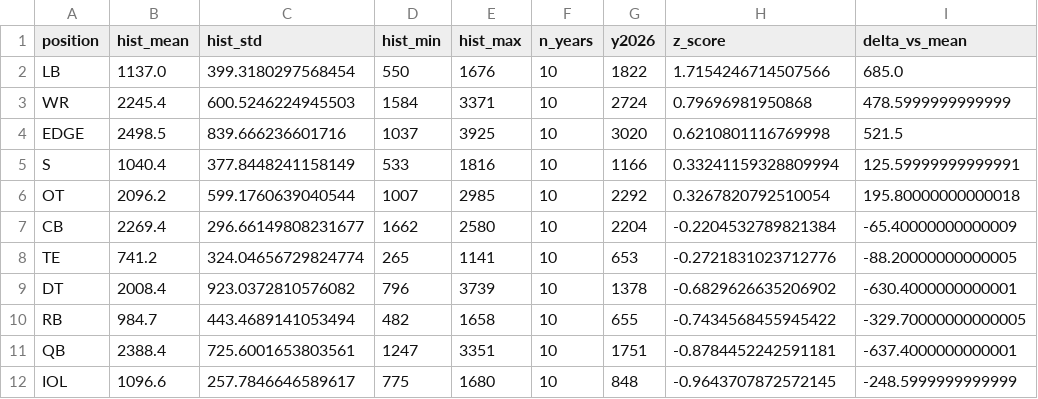
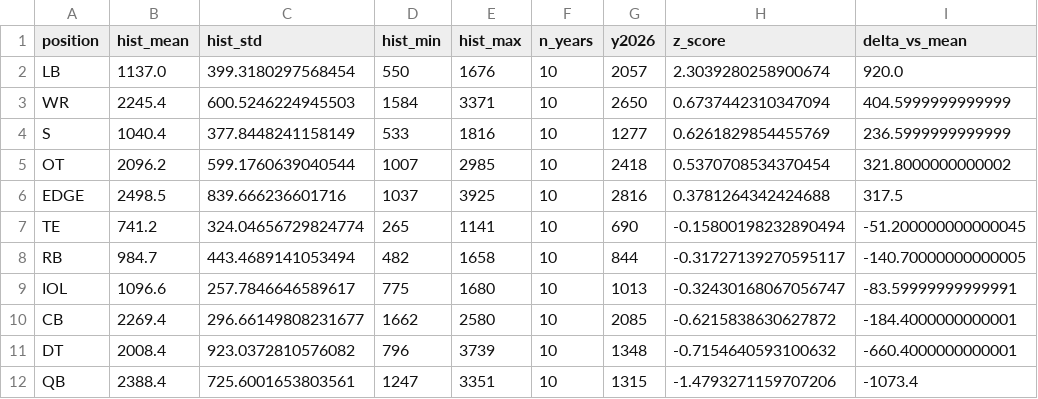
Before and after one commit to benjackson-data/NFL-Draft-Class-Analysis, a CSV file: data/processed/2026_vs_history_position_zscores.csv, drawn as a sheet.

Commit message:
Update 2026 processed data and z-scores

```diff
--- a/data/processed/2026_vs_history_position_zscores.csv
+++ b/data/processed/2026_vs_history_position_zscores.csv
@@ -1,12 +1,12 @@
 position,hist_mean,hist_std,hist_min,hist_max,n_years,y2026,z_score,delta_vs_mean
-LB,1137.0,399.3180297568454,550,1676,10,1822,1.7154246714507566,685.0
-WR,2245.4,600.5246224945503,1584,3371,10,2724,0.79696981950868,478.5999999999999
-EDGE,2498.5,839.666236601716,1037,3925,10,3020,0.6210801116769998,521.5
-S,1040.4,377.8448241158149,533,1816,10,1166,0.33241159328809994,125.59999999999991
-OT,2096.2,599.1760639040544,1007,2985,10,2292,0.3267820792510054,195.80000000000018
-CB,2269.4,296.66149808231677,1662,2580,10,2204,-0.2204532789821384,-65.40000000000009
-TE,741.2,324.04656729824774,265,1141,10,653,-0.2721831023712776,-88.20000000000005
-DT,2008.4,923.0372810576082,796,3739,10,1378,-0.6829626635206902,-630.4000000000001
-RB,984.7,443.4689141053494,482,1658,10,655,-0.7434568455945422,-329.70000000000005
-QB,2388.4,725.6001653803561,1247,3351,10,1751,-0.8784452242591181,-637.4000000000001
-IOL,1096.6,257.7846646589617,775,1680,10,848,-0.9643707872572145,-248.5999999999999
+LB,1137.0,399.3180297568454,550,1676,10,2057,2.3039280258900674,920.0
+WR,2245.4,600.5246224945503,1584,3371,10,2650,0.6737442310347094,404.5999999999999
+S,1040.4,377.8448241158149,533,1816,10,1277,0.6261829854455769,236.5999999999999
+OT,2096.2,599.1760639040544,1007,2985,10,2418,0.5370708534370454,321.8000000000002
+EDGE,2498.5,839.666236601716,1037,3925,10,2816,0.3781264342424688,317.5
+TE,741.2,324.04656729824774,265,1141,10,690,-0.15800198232890494,-51.200000000000045
+RB,984.7,443.4689141053494,482,1658,10,844,-0.31727139270595117,-140.70000000000005
+IOL,1096.6,257.7846646589617,775,1680,10,1013,-0.32430168067056747,-83.59999999999991
+CB,2269.4,296.66149808231677,1662,2580,10,2085,-0.6215838630627872,-184.4000000000001
+DT,2008.4,923.0372810576082,796,3739,10,1348,-0.7154640593100632,-660.4000000000001
+QB,2388.4,725.6001653803561,1247,3351,10,1315,-1.4793271159707206,-1073.4
```
Also changed, not shown: data/processed/2026_position_value_summary.csv.
